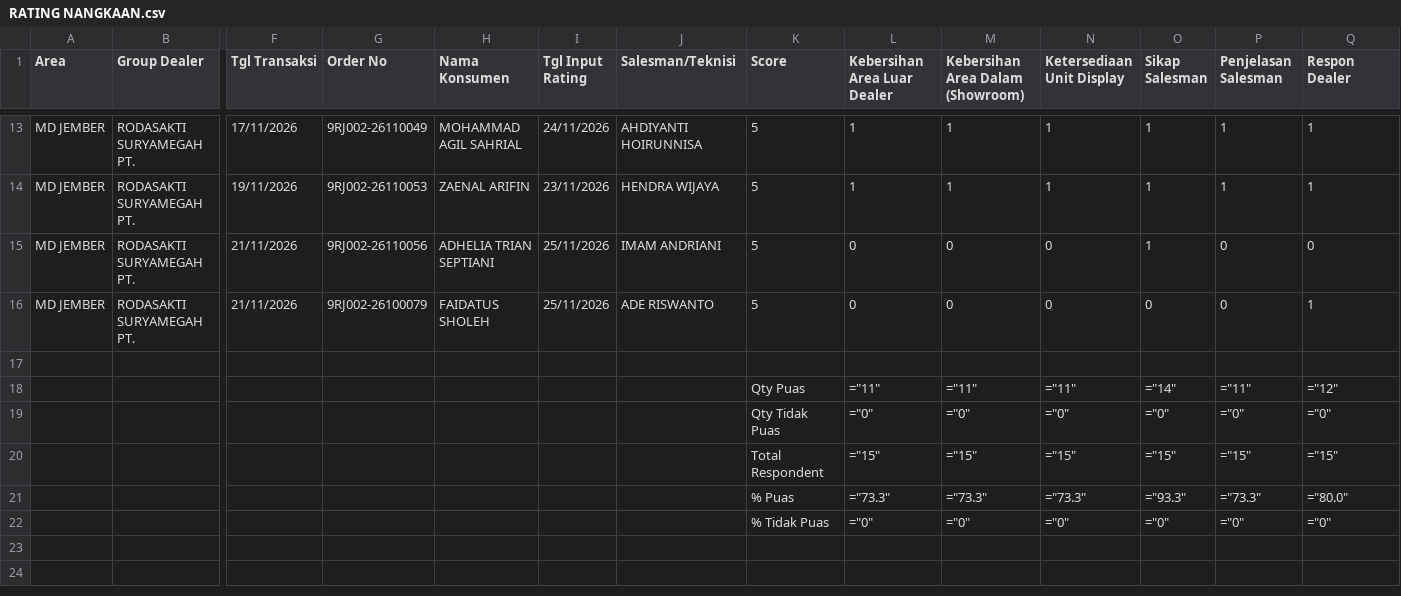
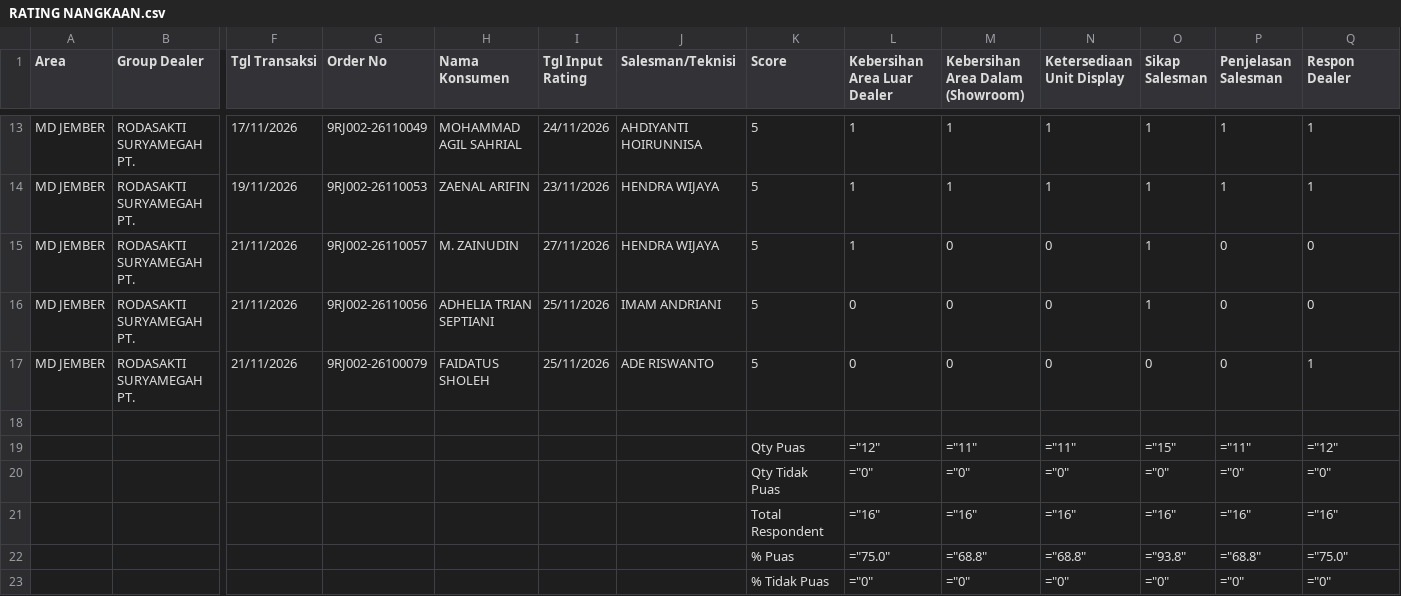
Before and after one commit to egi-jember/bushido-dashboard, a CSV file: bushido_raw/rating_files/RATING NANGKAAN.csv, drawn as a sheet; only a part is shown, gaps mark what is left out; removed rows and columns are numbered as before the commit, all else as after; rows hold the shown columns only; the diff names each change by its address in the sheet, - before the commit and + after, or states it on an @@ line.

Commit message:
upload rating_files/RATING NANGKAAN.csv

```diff
--- a/bushido_raw/rating_files/RATING NANGKAAN.csv
+++ b/bushido_raw/rating_files/RATING NANGKAAN.csv
+row 15: MD JEMBER | RODASAKTI SURYAMEGAH PT. | 21/11/2026 | 9RJ002-26110057 | M. ZAINUDIN | 27/11/2026 | HENDRA WIJAYA | 5 | 1 | 0 | 0 | 1 | 0 | 0
-L19 (Kebersihan Area Luar Dealer): ="11"
+L19 (Kebersihan Area Luar Dealer): ="12"
-O19 (Sikap Salesman): ="14"
+O19 (Sikap Salesman): ="15"
-L21 (Kebersihan Area Luar Dealer): ="15"
+L21 (Kebersihan Area Luar Dealer): ="16"
-M21 (Kebersihan Area Dalam (Showroom)): ="15"
+M21 (Kebersihan Area Dalam (Showroom)): ="16"
-N21 (Ketersediaan Unit Display): ="15"
+N21 (Ketersediaan Unit Display): ="16"
-O21 (Sikap Salesman): ="15"
+O21 (Sikap Salesman): ="16"
-P21 (Penjelasan Salesman): ="15"
+P21 (Penjelasan Salesman): ="16"
-Q21 (Respon Dealer): ="15"
+Q21 (Respon Dealer): ="16"
-row 21:  |  |  |  |  |  |  | % Puas | ="73.3" | ="73.3" | ="73.3" | ="93.3" | ="73.3" | ="80.0"
+row 22:  |  |  |  |  |  |  | % Puas | ="75.0" | ="68.8" | ="68.8" | ="93.8" | ="68.8" | ="75.0"
```
